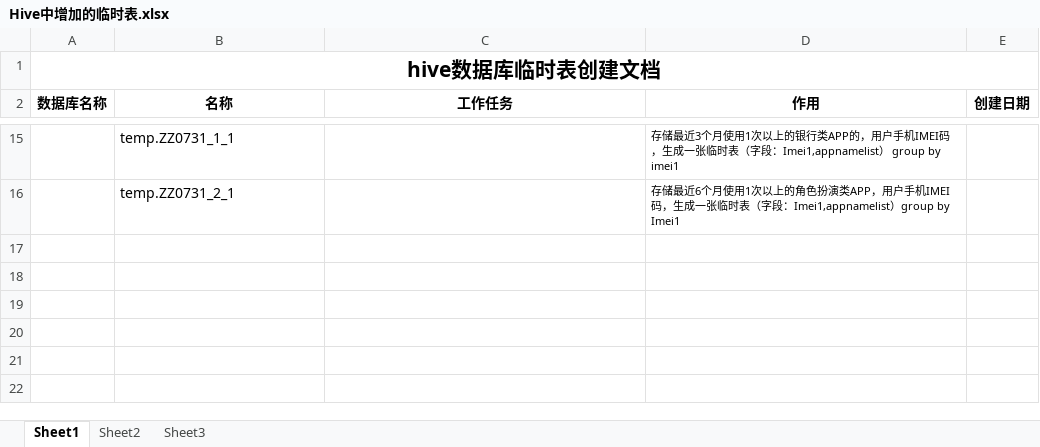
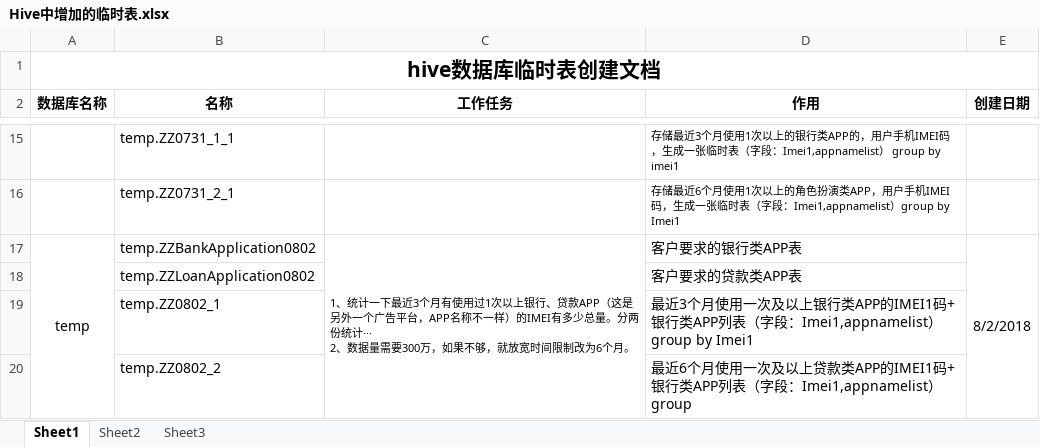
Before and after one commit to hailangzz/EveryDayWorkingRegiste, an Excel workbook: AddTempTableForHive/Hive中增加的临时表.xlsx, sheet Sheet1, drawn as a sheet; only a part is shown, gaps mark what is left out; values as stored, in another font and other column widths than the file's, no borders; ↵ is a line break in a cell; the diff names each change by its address in the sheet, - before the commit and + after, or states it on an @@ line.

Commit message:
更新工作表0802

```diff
--- a/AddTempTableForHive/Hive中增加的临时表.xlsx (sheet Sheet1)
+++ b/AddTempTableForHive/Hive中增加的临时表.xlsx (sheet Sheet1)
+row 17: temp | temp.ZZBankApplication0802 | 1、统计一下最近3个月有使用过1次以上银行、贷款APP（这是另外一个广告平台，APP名称不一样）的IMEI有多少总量。分两份统计··· ↵ 2、数据量需要300万，如果不够，就放宽时间限制改为6个月。 | 客户要求的银行类APP表 | 8/2/2018
+row 18:  | temp.ZZLoanApplication0802 |  | 客户要求的贷款类APP表
+row 19:  | temp.ZZ0802_1 |  | 最近3个月使用一次及以上银行类APP的IMEI1码+银行类APP列表（字段：Imei1,appnamelist）group by Imei1
+row 20:  | temp.ZZ0802_2 |  | 最近6个月使用一次及以上贷款类APP的IMEI1码+银行类APP列表（字段：Imei1,appnamelist）group
```
